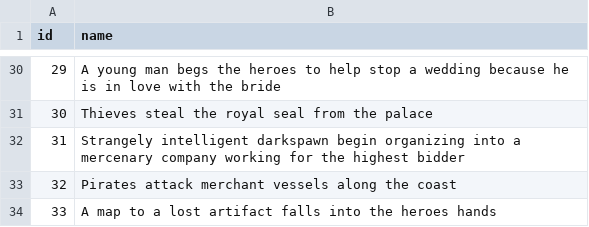
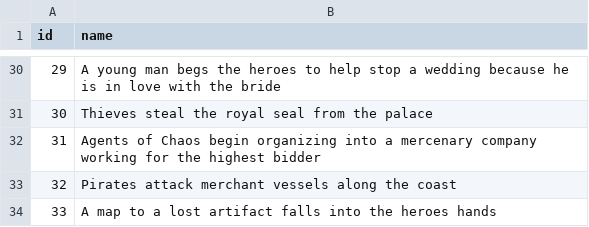
Before and after one commit to AlexPerucchini/rpgOracle, a CSV file: files/Seed.csv, drawn as a sheet; only a part is shown, gaps mark what is left out.

```diff
--- a/files/Seed.csv
+++ b/files/Seed.csv
@@ -31,3 +31,3 @@ id, name
 30, Thieves steal the royal seal from the palace
-31, Strangely intelligent darkspawn begin organizing into a mercenary company working for the highest bidder
+31, Agents of Chaos begin organizing into a mercenary company working for the highest bidder
 32, Pirates attack merchant vessels along the coast
```
Also changed, not shown: 7 other files.
